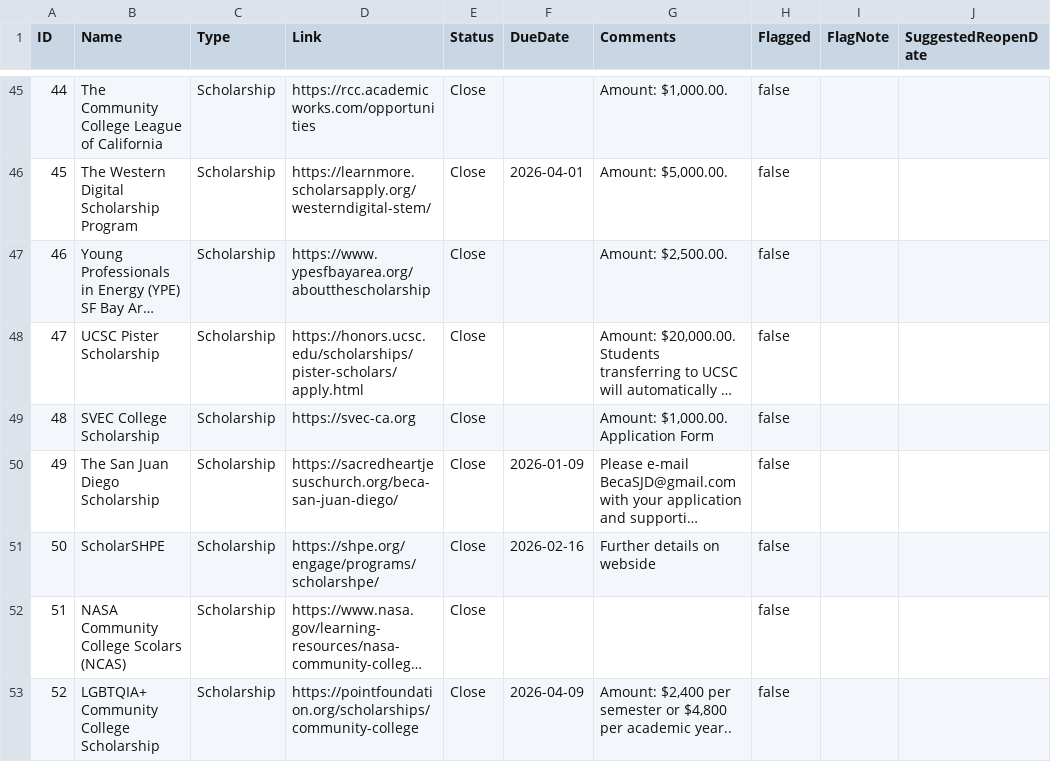
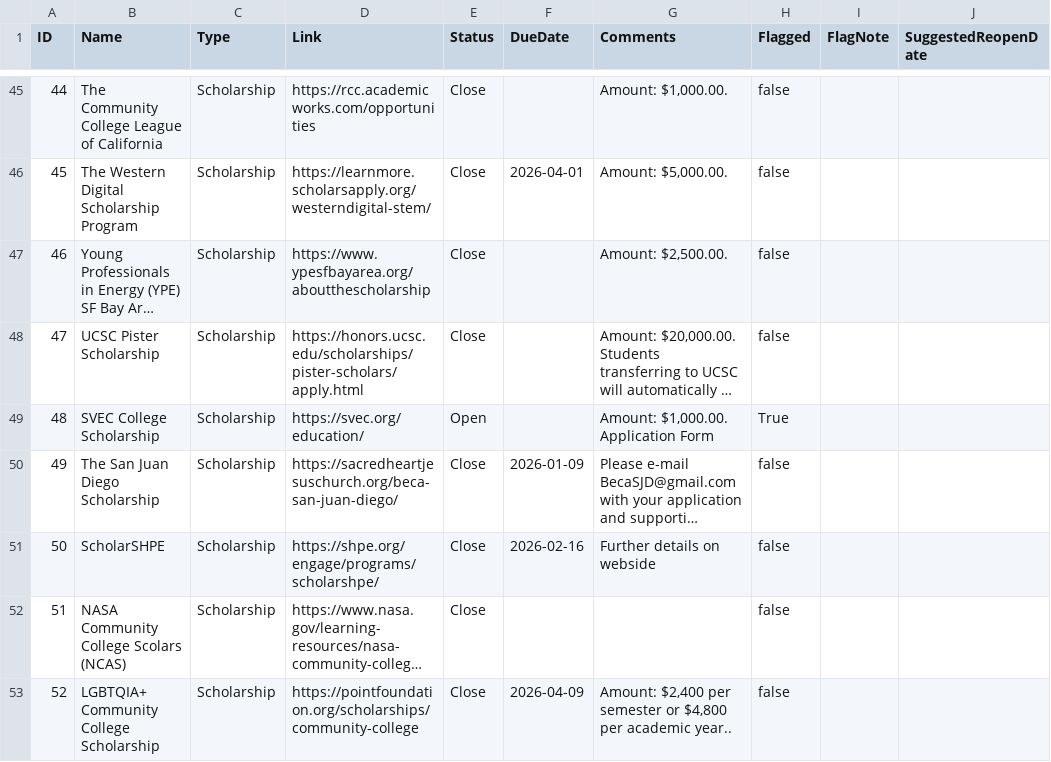
Before and after one commit to karlaaesme/MESA-OpportunityTracker, a CSV file: docs/data.csv, drawn as a sheet; only a part is shown, gaps mark what is left out; long unchanged cells end in …; the diff names each change by its address in the sheet, - before the commit and + after, or states it on an @@ line.

Commit message:
Update data.csv

```diff
--- a/docs/data.csv
+++ b/docs/data.csv
-D49 (Link): https://svec-ca.org
+D49 (Link): https://svec.org/education/
-E49 (Status): Close
+E49 (Status): Open
-H49 (Flagged): false
+H49 (Flagged): True
```
